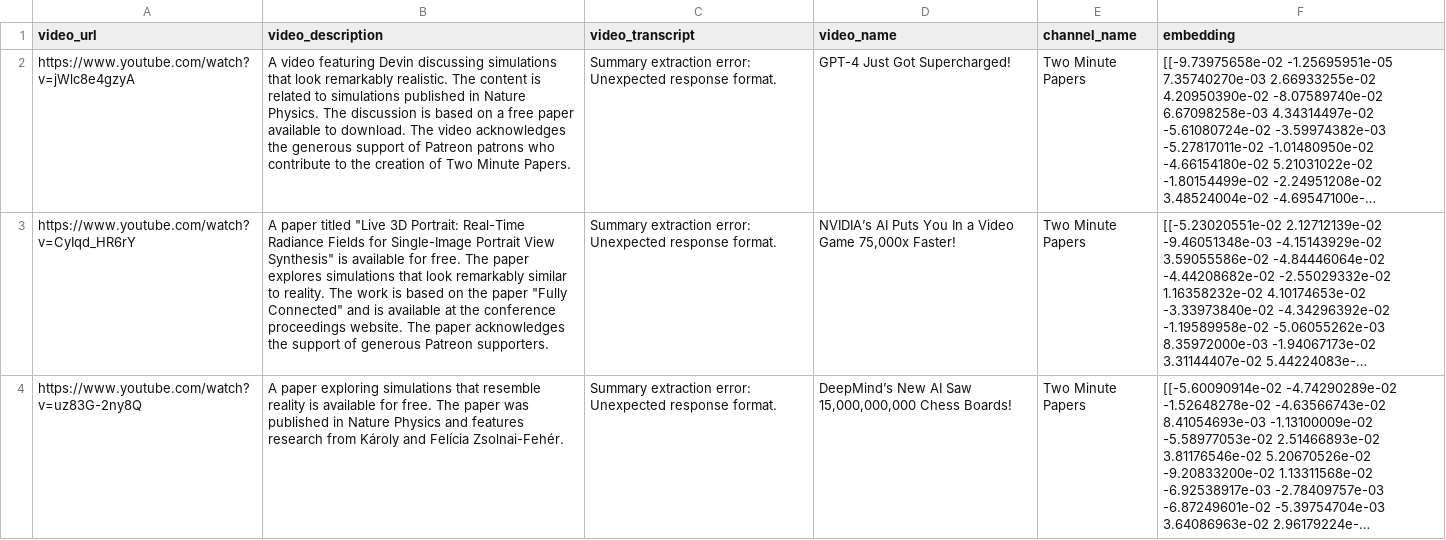
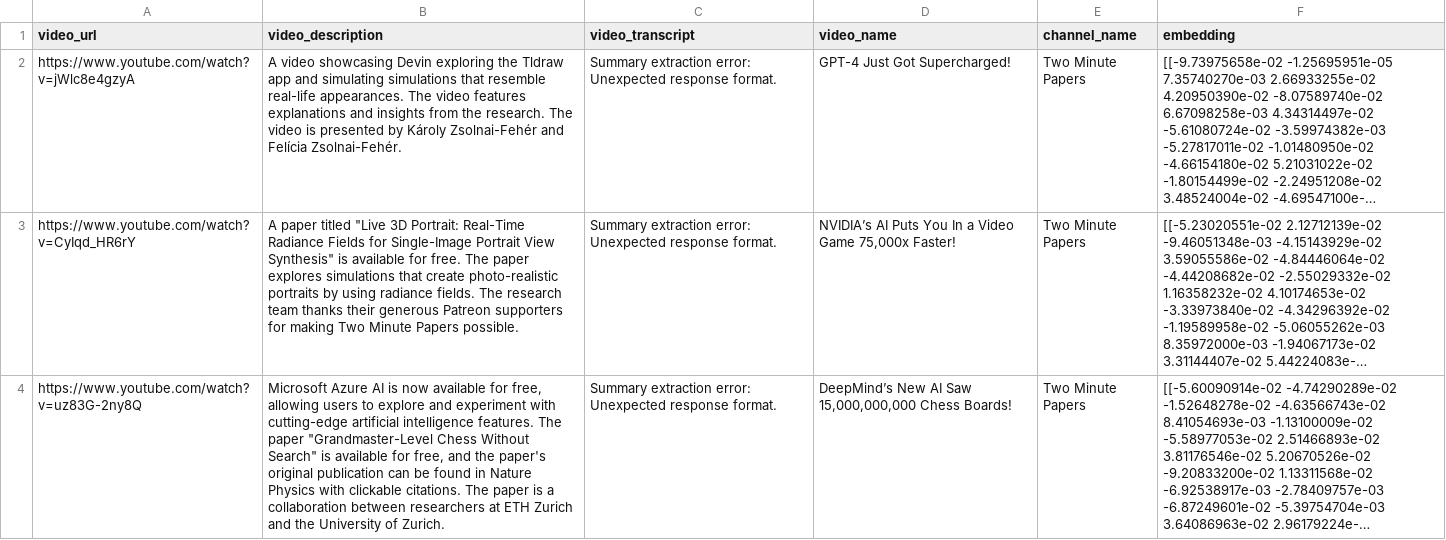
Before and after one commit to warik21/VideoFinder, a CSV file: csvs/testing_df.csv, drawn as a sheet; only a part is shown; long unchanged cells end in …; the diff covers the shown part only; the diff names each change by its address in the sheet, - before the commit and + after, or states it on an @@ line.

Commit message:
Generate df performs well and does the trick using ollama.

```diff
--- a/csvs/testing_df.csv
+++ b/csvs/testing_df.csv
-B2 (video_description): A video featuring Devin discussing simulations that look remarkably realistic. The content is related to simulations published in Nature Physics. The discussion is based on a free paper available to download. The video acknowledges the generous support of Patreon patrons who contribute to the creation of Two Minute Papers.
+B2 (video_description): A video showcasing Devin exploring the Tldraw app and simulating simulations that resemble real-life appearances. The video features explanations and insights from the research. The video is presented by Károly Zsolnai-Fehér and Felícia Zsolnai-Fehér.
-B3 (video_description): …simulations that look remarkably similar to reality. The work is based on the paper "Fully Connected" and is available at the conference proceedings website. The paper acknowledges the support of generous Patreon supporters.
+B3 (video_description): …simulations that create photo-realistic portraits by using radiance fields. The research team thanks their generous Patreon supporters for making Two Minute Papers possible.
-B4 (video_description): A paper exploring simulations that resemble reality is available for free. The paper was published in Nature Physics and features research from Károly and Felícia Zsolnai-Fehér.
+B4 (video_description): Microsoft Azure AI is now available for free, allowing users to explore and experiment with cutting-edge artificial intelligence features. The paper "Grandmaster-Level Chess Without Search" is available for free, and the paper's original publication can be found in Nature Physics with clickable citations. The paper is a collaboration between researchers at ETH Zurich and the University of Zurich.
```
Also changed, not shown: 8 edited cells elsewhere in this file, 2 other files.
